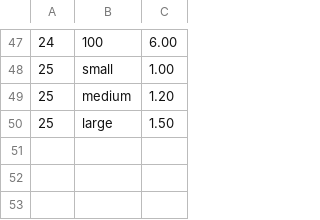
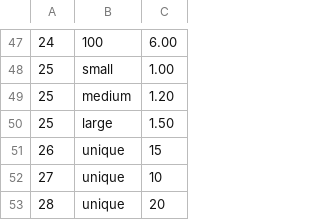
Before and after one commit to brnatvi/s6_Pizzeriasite, a CSV file: model/csv/size_UTF8_no_bom.csv, drawn as a sheet; only a part is shown, gaps mark what is left out; the diff names each change by its address in the sheet, - before the commit and + after, or states it on an @@ line.

```diff
--- a/model/csv/size_UTF8_no_bom.csv
+++ b/model/csv/size_UTF8_no_bom.csv
+row 51: 26 | unique | 15
+row 52: 27 | unique | 10
+row 53: 28 | unique | 20
```
Also changed, not shown: model/csv/plats_UTF8_no_bom.csv, 6 other files.
